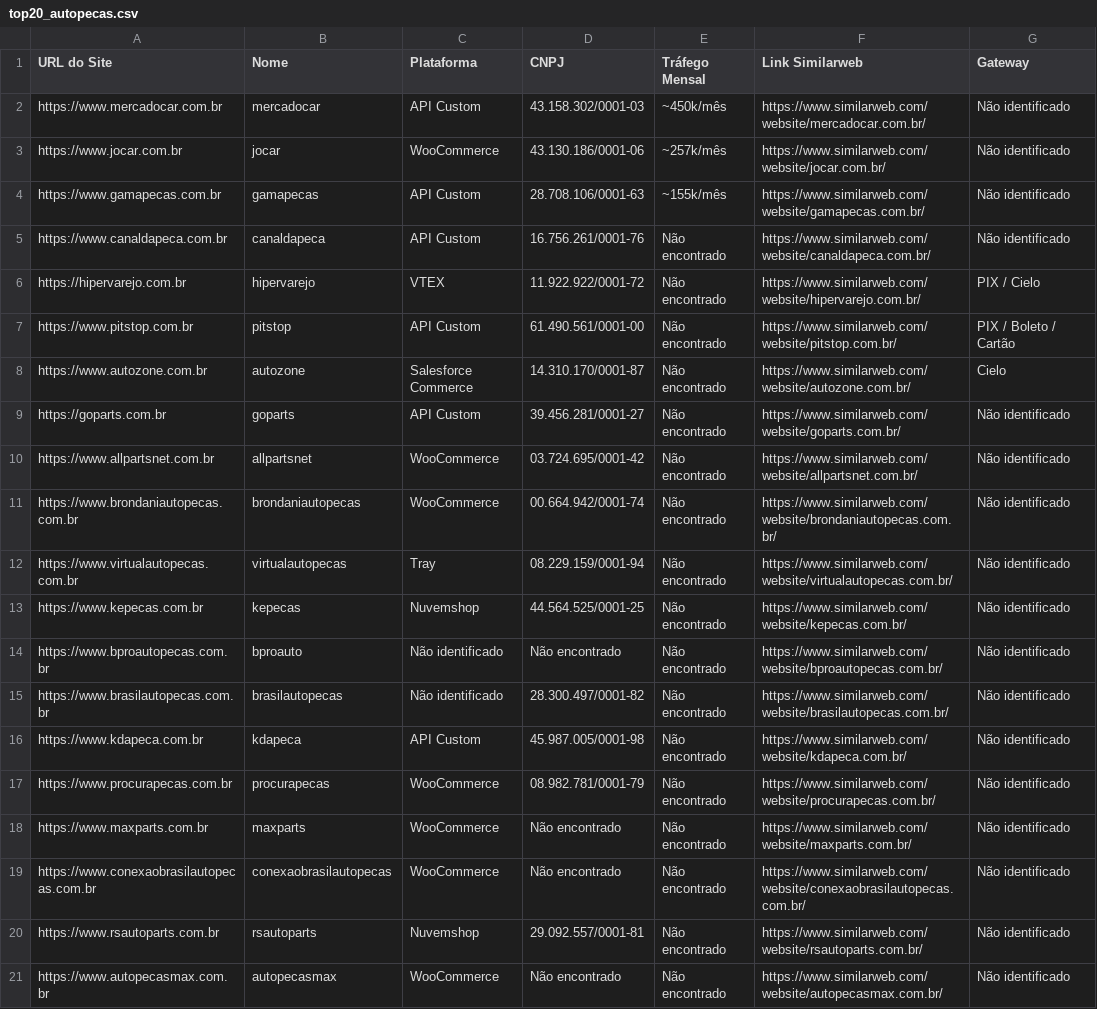
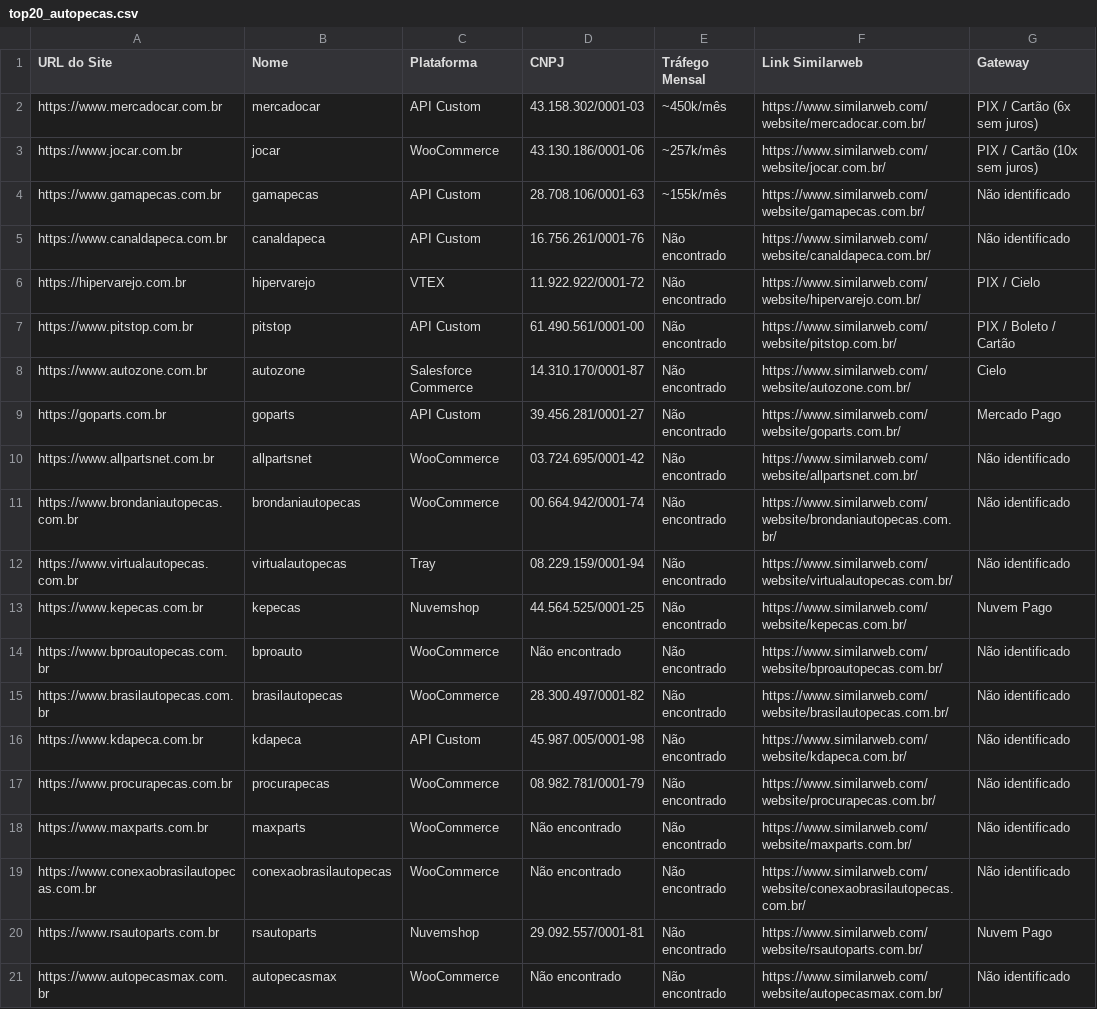
Before and after one commit to guilhermegbrandao-source/mkdir-robo-sdr-mercadopago, a CSV file: top20_autopecas.csv, drawn as a sheet.

```diff
--- a/top20_autopecas.csv
+++ b/top20_autopecas.csv
@@ -1,4 +1,4 @@
 URL do Site,Nome,Plataforma,CNPJ,Tráfego Mensal,Link Similarweb,Gateway
-https://www.mercadocar.com.br,mercadocar,API Custom,43.158.302/0001-03,~450k/mês,https://www.similarweb.com/website/mercadocar.com.br/,Não identificado
-https://www.jocar.com.br,jocar,WooCommerce,43.130.186/0001-06,~257k/mês,https://www.similarweb.com/website/jocar.com.br/,Não identificado
+https://www.mercadocar.com.br,mercadocar,API Custom,43.158.302/0001-03,~450k/mês,https://www.similarweb.com/website/mercadocar.com.br/,PIX / Cartão (6x sem juros)
+https://www.jocar.com.br,jocar,WooCommerce,43.130.186/0001-06,~257k/mês,https://www.similarweb.com/website/jocar.com.br/,PIX / Cartão (10x sem juros)
 https://www.gamapecas.com.br,gamapecas,API Custom,28.708.106/0001-63,~155k/mês,https://www.similarweb.com/website/gamapecas.com.br/,Não identificado
@@ -8,3 +8,3 @@ https://www.pitstop.com.br,pitstop,API Custom,61.490.561/0001-00,Não encontrado
 https://www.autozone.com.br,autozone,Salesforce Commerce,14.310.170/0001-87,Não encontrado,https://www.similarweb.com/website/autozone.com.br/,Cielo
-https://goparts.com.br,goparts,API Custom,39.456.281/0001-27,Não encontrado,https://www.similarweb.com/website/goparts.com.br/,Não identificado
+https://goparts.com.br,goparts,API Custom,39.456.281/0001-27,Não encontrado,https://www.similarweb.com/website/goparts.com.br/,Mercado Pago
 https://www.allpartsnet.com.br,allpartsnet,WooCommerce,03.724.695/0001-42,Não encontrado,https://www.similarweb.com/website/allpartsnet.com.br/,Não identificado
@@ -12,5 +12,5 @@ https://www.brondaniautopecas.com.br,brondaniautopecas,WooCommerce,00.664.942/00
 https://www.virtualautopecas.com.br,virtualautopecas,Tray,08.229.159/0001-94,Não encontrado,https://www.similarweb.com/website/virtualautopecas.com.br/,Não identificado
-https://www.kepecas.com.br,kepecas,Nuvemshop,44.564.525/0001-25,Não encontrado,https://www.similarweb.com/website/kepecas.com.br/,Não identificado
-https://www.bproautopecas.com.br,bproauto,Não identificado,Não encontrado,Não encontrado,https://www.similarweb.com/website/bproautopecas.com.br/,Não identificado
-https://www.brasilautopecas.com.br,brasilautopecas,Não identificado,28.300.497/0001-82,Não encontrado,https://www.similarweb.com/website/brasilautopecas.com.br/,Não identificado
+https://www.kepecas.com.br,kepecas,Nuvemshop,44.564.525/0001-25,Não encontrado,https://www.similarweb.com/website/kepecas.com.br/,Nuvem Pago
+https://www.bproautopecas.com.br,bproauto,WooCommerce,Não encontrado,Não encontrado,https://www.similarweb.com/website/bproautopecas.com.br/,Não identificado
+https://www.brasilautopecas.com.br,brasilautopecas,WooCommerce,28.300.497/0001-82,Não encontrado,https://www.similarweb.com/website/brasilautopecas.com.br/,Não identificado
 https://www.kdapeca.com.br,kdapeca,API Custom,45.987.005/0001-98,Não encontrado,https://www.similarweb.com/website/kdapeca.com.br/,Não identificado
@@ -19,3 +19,3 @@ https://www.maxparts.com.br,maxparts,WooCommerce,Não encontrado,Não encontrado
 https://www.conexaobrasilautopecas.com.br,conexaobrasilautopecas,WooCommerce,Não encontrado,Não encontrado,https://www.similarweb.com/website/conexaobrasilautopecas.com.br/,Não identificado
-https://www.rsautoparts.com.br,rsautoparts,Nuvemshop,29.092.557/0001-81,Não encontrado,https://www.similarweb.com/website/rsautoparts.com.br/,Não identificado
+https://www.rsautoparts.com.br,rsautoparts,Nuvemshop,29.092.557/0001-81,Não encontrado,https://www.similarweb.com/website/rsautoparts.com.br/,Nuvem Pago
 https://www.autopecasmax.com.br,autopecasmax,WooCommerce,Não encontrado,Não encontrado,https://www.similarweb.com/website/autopecasmax.com.br/,Não identificado
```
